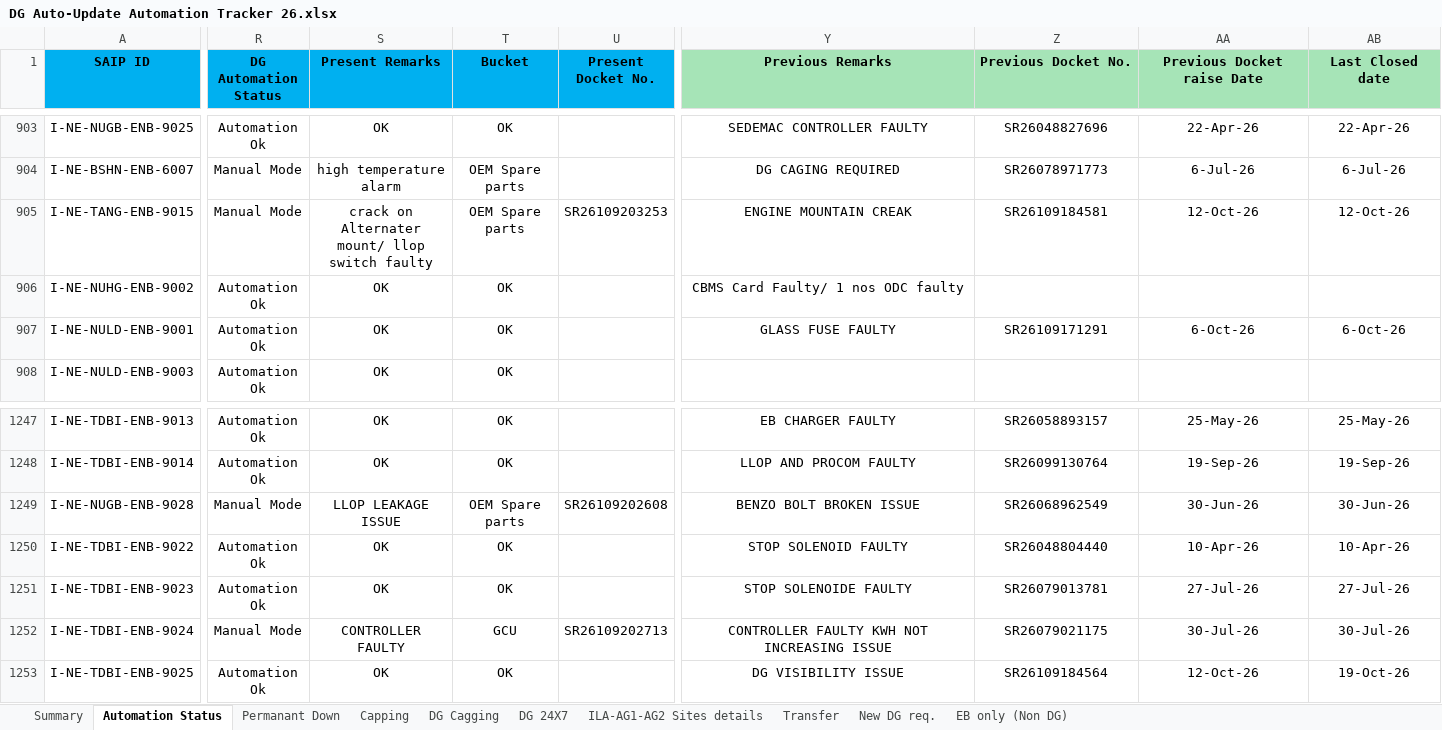
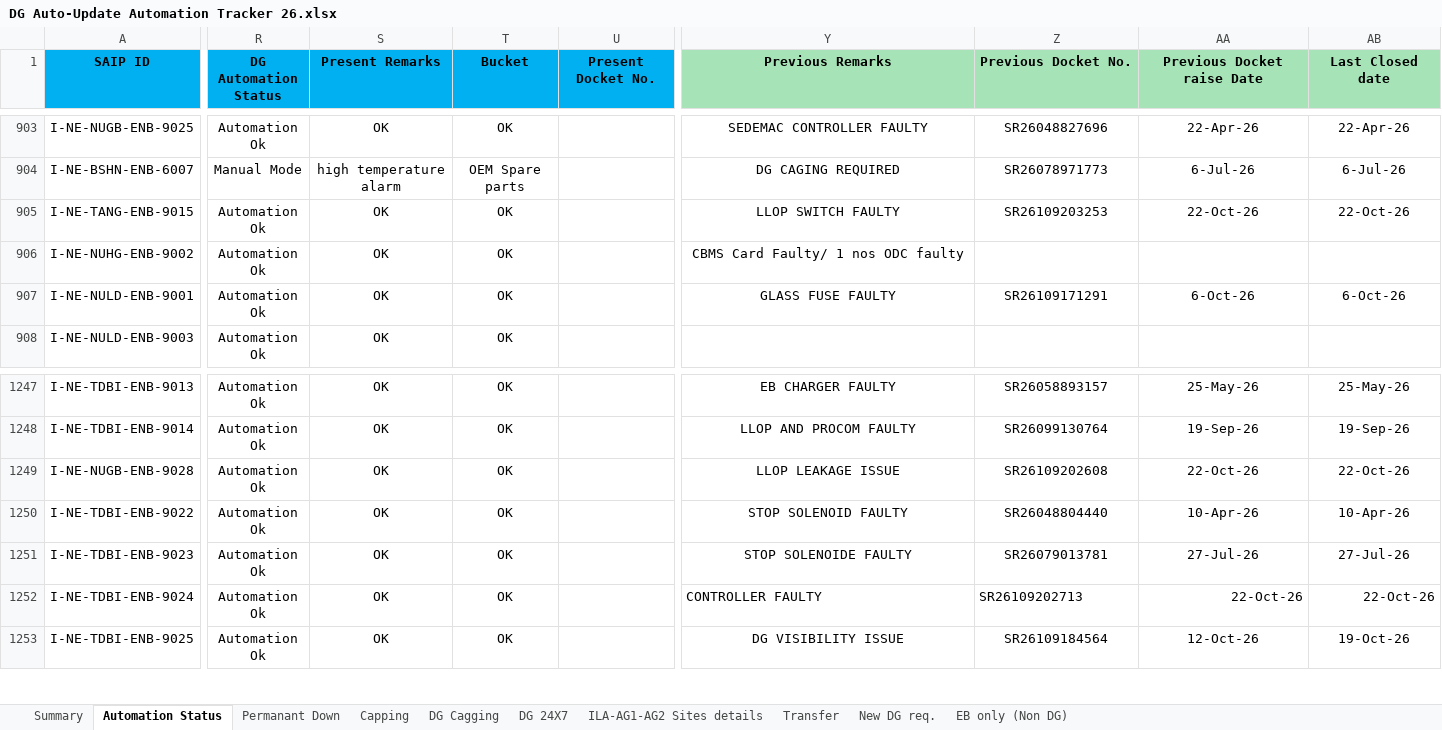
Before and after one commit to tridip2gogoi/Share-Docket-no., an Excel workbook: DG Auto-Update Automation Tracker 26.xlsx, sheet Automation Status, drawn as a sheet; only a part is shown, gaps mark what is left out; values as stored, in another font and other column widths than the file's, no borders; conditional formats not drawn; the diff covers the shown part only; the diff names each change by its address in the sheet, - before the commit and + after, or states it on an @@ line.

Commit message:
Upload new Master Tracker file

```diff
--- a/DG Auto-Update Automation Tracker 26.xlsx (sheet Automation Status)
+++ b/DG Auto-Update Automation Tracker 26.xlsx (sheet Automation Status)
-R905 (DG Automation Status): Manual Mode
+R905 (DG Automation Status): Automation Ok
-S905 (Present Remarks): crack on Alternater mount/ llop switch faulty
+S905 (Present Remarks): OK
-T905 (Bucket): OEM Spare parts
+T905 (Bucket): OK
-U905 (Present Docket No.): SR26109203253
+U905 (Present Docket No.): (empty)
-Y905 (Previous Remarks): ENGINE MOUNTAIN CREAK
+Y905 (Previous Remarks): LLOP SWITCH FAULTY
-Z905 (Previous Docket No.): SR26109184581
+Z905 (Previous Docket No.): SR26109203253
-AA905 (Previous Docket raise Date): 12-Oct-26
+AA905 (Previous Docket raise Date): 22-Oct-26
-AB905 (Last Closed date): 12-Oct-26
+AB905 (Last Closed date): 22-Oct-26
-R1249 (DG Automation Status): Manual Mode
+R1249 (DG Automation Status): Automation Ok
-S1249 (Present Remarks): LLOP LEAKAGE ISSUE
+S1249 (Present Remarks): OK
-T1249 (Bucket): OEM Spare parts
+T1249 (Bucket): OK
-U1249 (Present Docket No.): SR26109202608
+U1249 (Present Docket No.): (empty)
-Y1249 (Previous Remarks): BENZO BOLT BROKEN ISSUE
+Y1249 (Previous Remarks): LLOP LEAKAGE ISSUE
-Z1249 (Previous Docket No.): SR26068962549
+Z1249 (Previous Docket No.): SR26109202608
-AA1249 (Previous Docket raise Date): 30-Jun-26
+AA1249 (Previous Docket raise Date): 22-Oct-26
-AB1249 (Last Closed date): 30-Jun-26
+AB1249 (Last Closed date): 22-Oct-26
-R1252 (DG Automation Status): Manual Mode
+R1252 (DG Automation Status): Automation Ok
-S1252 (Present Remarks): CONTROLLER FAULTY
+S1252 (Present Remarks): OK
-T1252 (Bucket): GCU
+T1252 (Bucket): OK
-U1252 (Present Docket No.): SR26109202713
+U1252 (Present Docket No.): (empty)
-Y1252 (Previous Remarks): CONTROLLER FAULTY KWH NOT INCREASING ISSUE
+Y1252 (Previous Remarks): CONTROLLER FAULTY
-Y1252:Z1252 alignment: center
+Y1252:Z1252 alignment: left
-Z1252 (Previous Docket No.): SR26079021175
+Z1252 (Previous Docket No.): SR26109202713
-AA1252 (Previous Docket raise Date): 30-Jul-26
+AA1252 (Previous Docket raise Date): 22-Oct-26
-AA1252:AB1252 alignment: center
+AA1252:AB1252 alignment: right
-AB1252 (Last Closed date): 30-Jul-26
+AB1252 (Last Closed date): 22-Oct-26
```
Also changed, not shown: 55 edited cells and cell formats elsewhere in this sheet.
